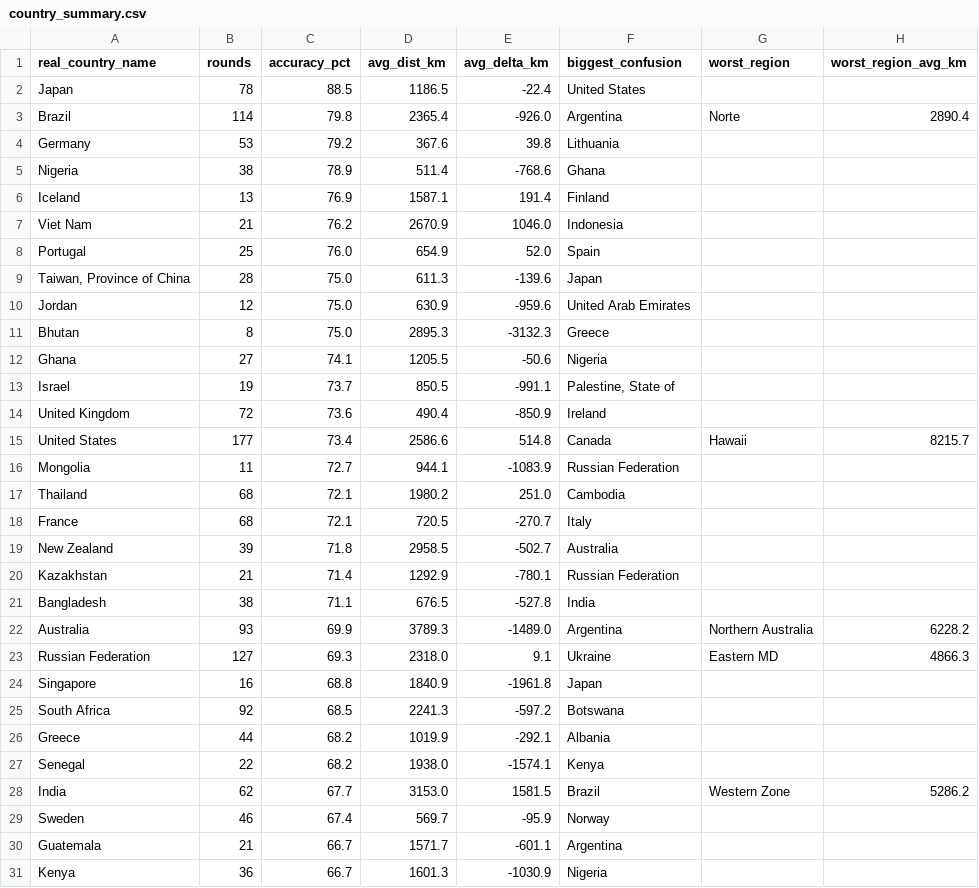
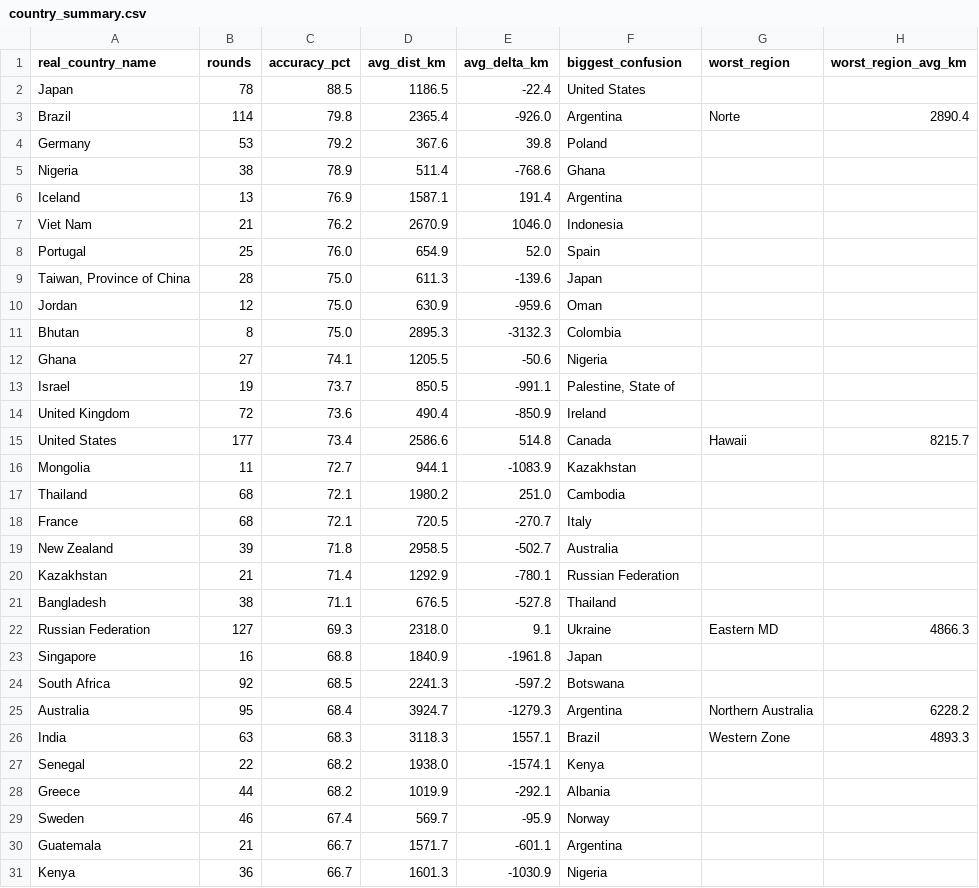
Before and after one commit to pedrosalgado22/Live_Geoguessr_Dashboard, a CSV file: country_summary.csv, drawn as a sheet; only a part is shown; the diff covers the shown part only.

```diff
--- a/country_summary.csv
+++ b/country_summary.csv
@@ -3,5 +3,5 @@ Japan,78,88.5,1186.5,-22.4,United States,,
 Brazil,114,79.8,2365.4,-926.0,Argentina,Norte,2890.4
-Germany,53,79.2,367.6,39.8,Lithuania,,
+Germany,53,79.2,367.6,39.8,Poland,,
 Nigeria,38,78.9,511.4,-768.6,Ghana,,
-Iceland,13,76.9,1587.1,191.4,Finland,,
+Iceland,13,76.9,1587.1,191.4,Argentina,,
 Viet Nam,21,76.2,2670.9,1046.0,Indonesia,,
@@ -9,4 +9,4 @@ Portugal,25,76.0,654.9,52.0,Spain,,
 "Taiwan, Province of China",28,75.0,611.3,-139.6,Japan,,
-Jordan,12,75.0,630.9,-959.6,United Arab Emirates,,
-Bhutan,8,75.0,2895.3,-3132.3,Greece,,
+Jordan,12,75.0,630.9,-959.6,Oman,,
+Bhutan,8,75.0,2895.3,-3132.3,Colombia,,
 Ghana,27,74.1,1205.5,-50.6,Nigeria,,
@@ -15,3 +15,3 @@ United Kingdom,72,73.6,490.4,-850.9,Ireland,,
 United States,177,73.4,2586.6,514.8,Canada,Hawaii,8215.7
-Mongolia,11,72.7,944.1,-1083.9,Russian Federation,,
+Mongolia,11,72.7,944.1,-1083.9,Kazakhstan,,
 Thailand,68,72.1,1980.2,251.0,Cambodia,,
@@ -20,4 +20,3 @@ New Zealand,39,71.8,2958.5,-502.7,Australia,,
 Kazakhstan,21,71.4,1292.9,-780.1,Russian Federation,,
-Bangladesh,38,71.1,676.5,-527.8,India,,
-Australia,93,69.9,3789.3,-1489.0,Argentina,Northern Australia,6228.2
+Bangladesh,38,71.1,676.5,-527.8,Thailand,,
 Russian Federation,127,69.3,2318.0,9.1,Ukraine,Eastern MD,4866.3
@@ -25,5 +24,6 @@ Singapore,16,68.8,1840.9,-1961.8,Japan,,
 South Africa,92,68.5,2241.3,-597.2,Botswana,,
+Australia,95,68.4,3924.7,-1279.3,Argentina,Northern Australia,6228.2
+India,63,68.3,3118.3,1557.1,Brazil,Western Zone,4893.3
+Senegal,22,68.2,1938.0,-1574.1,Kenya,,
 Greece,44,68.2,1019.9,-292.1,Albania,,
-Senegal,22,68.2,1938.0,-1574.1,Kenya,,
-India,62,67.7,3153.0,1581.5,Brazil,Western Zone,5286.2
 Sweden,46,67.4,569.7,-95.9,Norway,,
```
Also changed, not shown: 5 added rows, 5 removed rows, 1 moved row and 6 edited cells elsewhere in this file, country_training_ranking.csv, games.csv, 1 other file.
